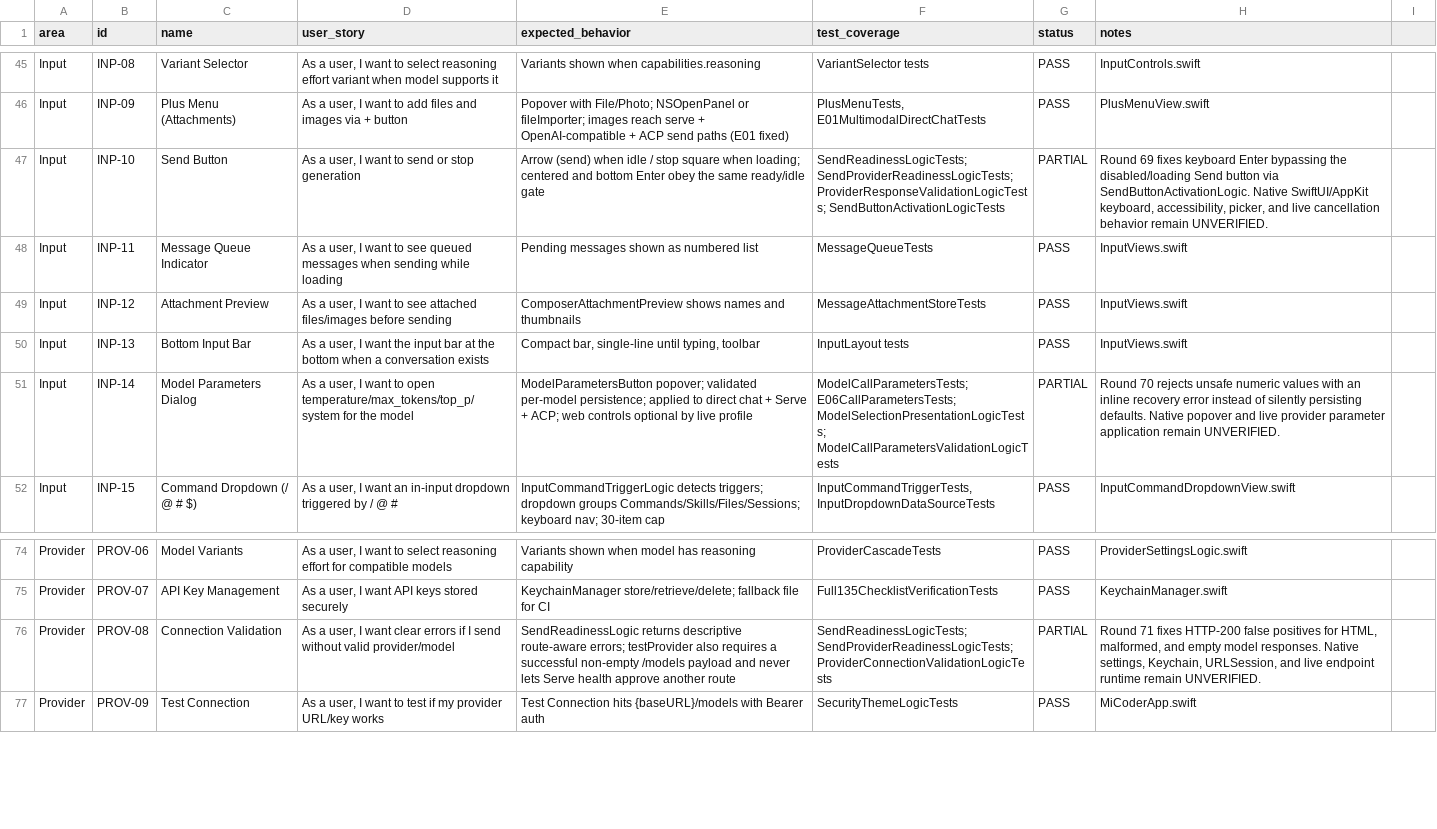
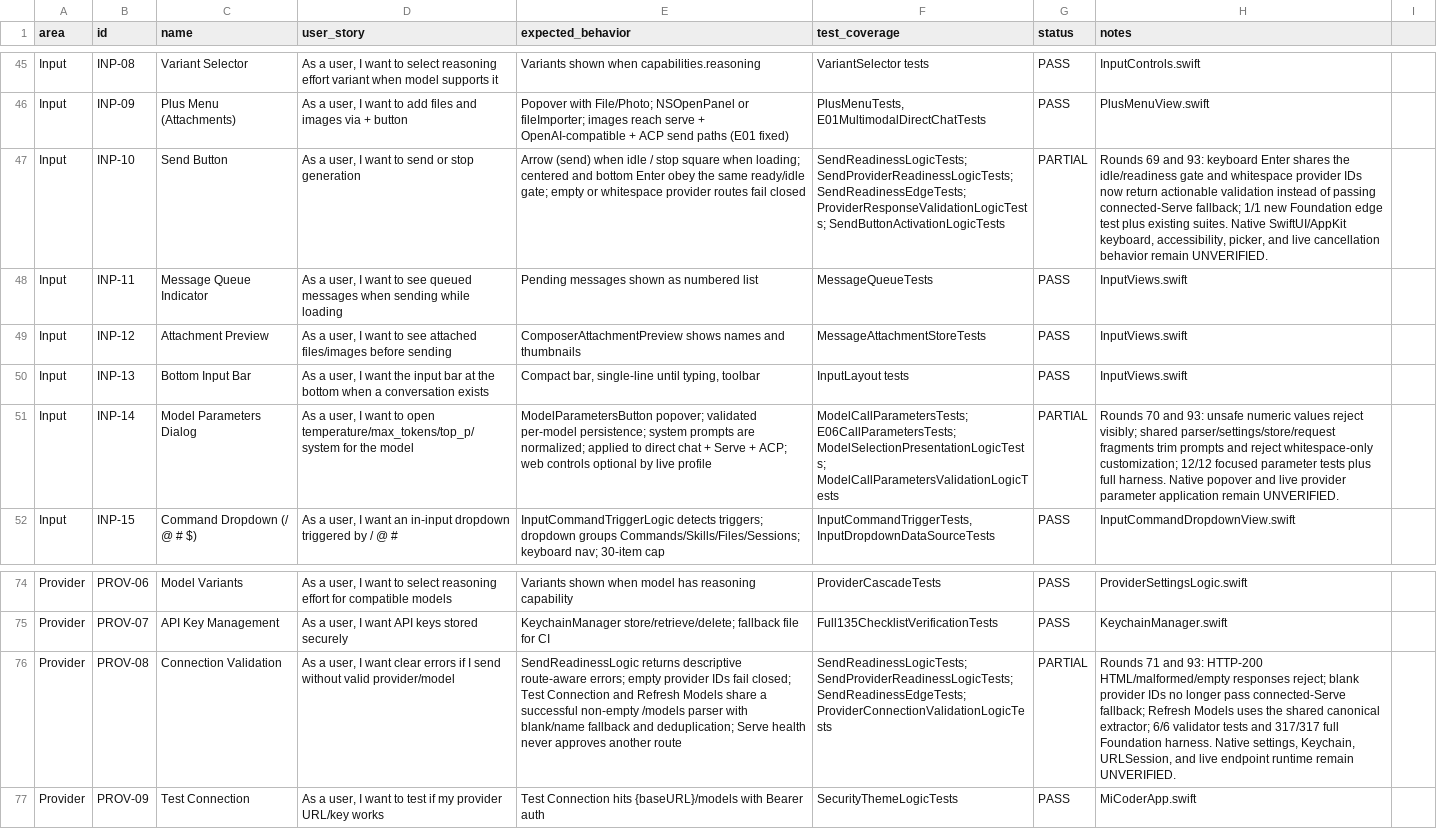
Before and after one commit to visawestern/MiCoder, a CSV file: docs/FEATURE_SPREADSHEET.csv, drawn as a sheet; only a part is shown, gaps mark what is left out; the diff names each change by its address in the sheet, - before the commit and + after, or states it on an @@ line.

Commit message:
Harden input and provider readiness

```diff
--- a/docs/FEATURE_SPREADSHEET.csv
+++ b/docs/FEATURE_SPREADSHEET.csv
-E47 (expected_behavior): …same ready/idle gate
+E47 (expected_behavior): …same ready/idle gate; empty or whitespace provider routes fail closed
-F47 (test_coverage): SendReadinessLogicTests; SendProviderReadinessLogicTests; ProviderResponseValidationLogicTests; SendButtonActivationLogicTests
+F47 (test_coverage): SendReadinessLogicTests; SendProviderReadinessLogicTests; SendReadinessEdgeTests; ProviderResponseValidationLogicTests; SendButtonActivationLogicTests
-H47 (notes): Round 69 fixes keyboard Enter bypassing the disabled/loading Send button via SendButtonActivationLogic. Native SwiftUI/AppKit…
+H47 (notes): Rounds 69 and 93: keyboard Enter shares the idle/readiness gate and whitespace provider IDs now return actionable validation instead of passing connected-Serve fallback; 1/1 new Foundation edge test plus existing suites. Native SwiftUI/AppKit…
-E51 (expected_behavior): …per-model persistence; applied to…
+E51 (expected_behavior): …per-model persistence; system prompts are normalized; applied to…
-H51 (notes): Round 70 rejects unsafe numeric values with an inline recovery error instead of silently persisting defaults. Native popover…
+H51 (notes): Rounds 70 and 93: unsafe numeric values reject visibly; shared parser/settings/store/request fragments trim prompts and reject whitespace-only customization; 12/12 focused parameter tests plus full harness. Native popover…
-E76 (expected_behavior): …route-aware errors; testProvider also requires a successful non-empty /models payload and never lets Serve health approve another route
+E76 (expected_behavior): …route-aware errors; empty provider IDs fail closed; Test Connection and Refresh Models share a successful non-empty /models parser with blank/name fallback and deduplication; Serve health never approves another route
-F76 (test_coverage): SendReadinessLogicTests; SendProviderReadinessLogicTests; ProviderConnectionValidationLogicTests
+F76 (test_coverage): SendReadinessLogicTests; SendProviderReadinessLogicTests; SendReadinessEdgeTests; ProviderConnectionValidationLogicTests
-H76 (notes): Round 71 fixes HTTP-200 false positives for HTML, malformed, and empty model responses. Native settings,…
+H76 (notes): Rounds 71 and 93: HTTP-200 HTML/malformed/empty responses reject; blank provider IDs no longer pass connected-Serve fallback; Refresh Models uses the shared canonical extractor; 6/6 validator tests and 317/317 full Foundation harness. Native settings,…
```
Also changed, not shown: 14 other files.
